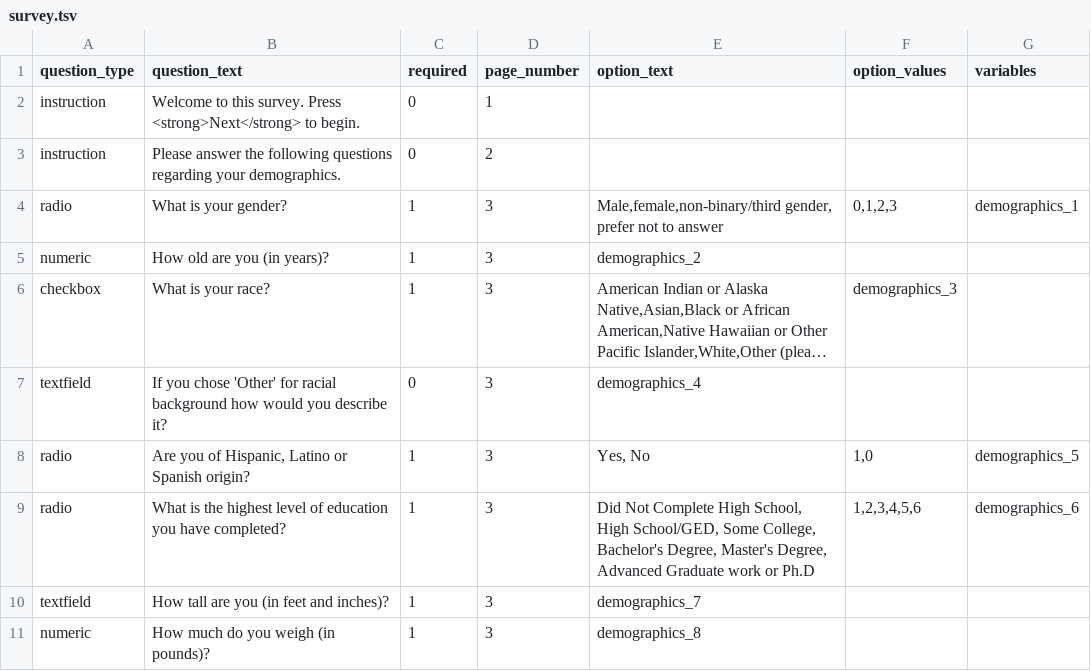
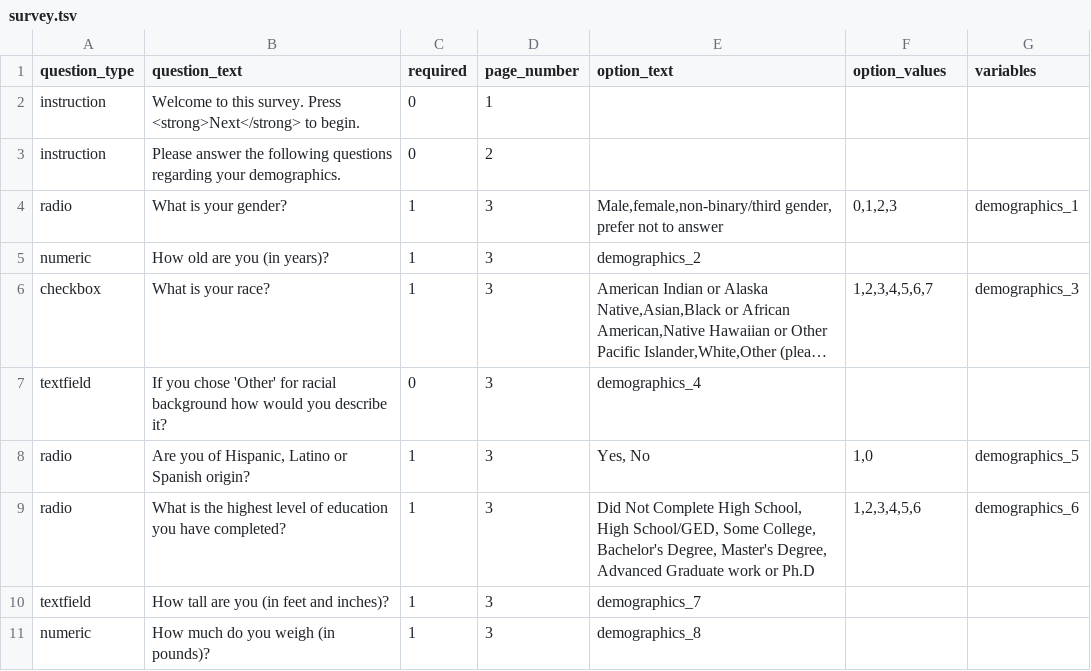
Before and after one commit to expfactory/expfactory-surveys, a TSV file: demographics_survey__dartmouth/survey.tsv, drawn as a sheet; only a part is shown; long unchanged cells end in …; the diff names each change by its address in the sheet, - before the commit and + after, or states it on an @@ line.

```diff
--- a/demographics_survey__dartmouth/survey.tsv
+++ b/demographics_survey__dartmouth/survey.tsv
-F6 (option_values): demographics_3
+F6 (option_values): 1,2,3,4,5,6,7
-G6 (variables): (empty)
+G6 (variables): demographics_3
```
Also changed, not shown: dospert_rt__financial__dartmouth_baseline/survey.tsv.
